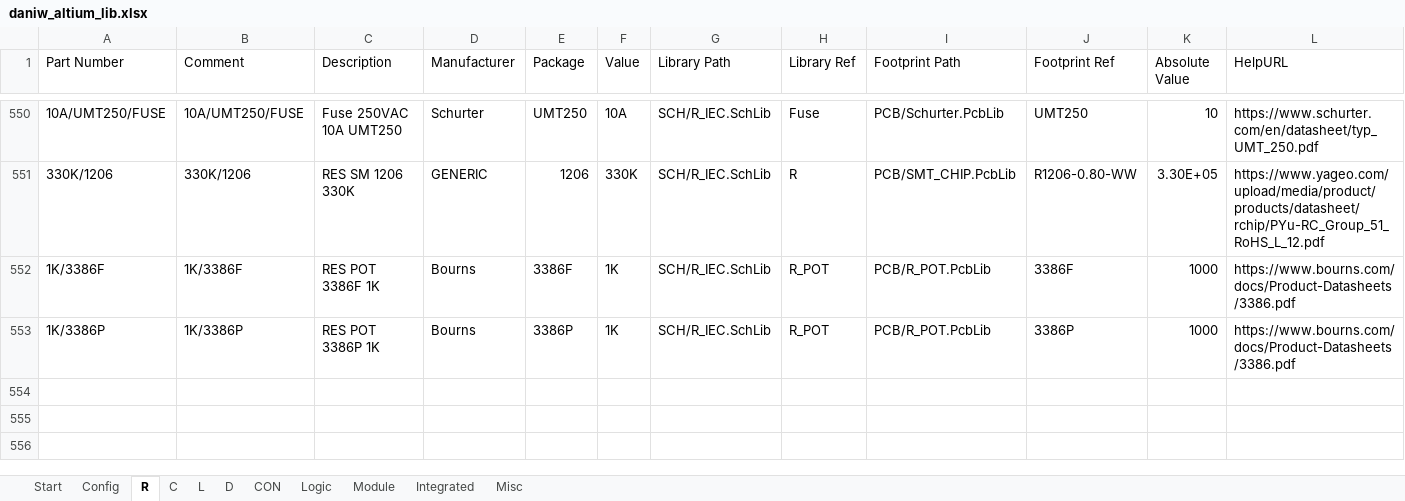
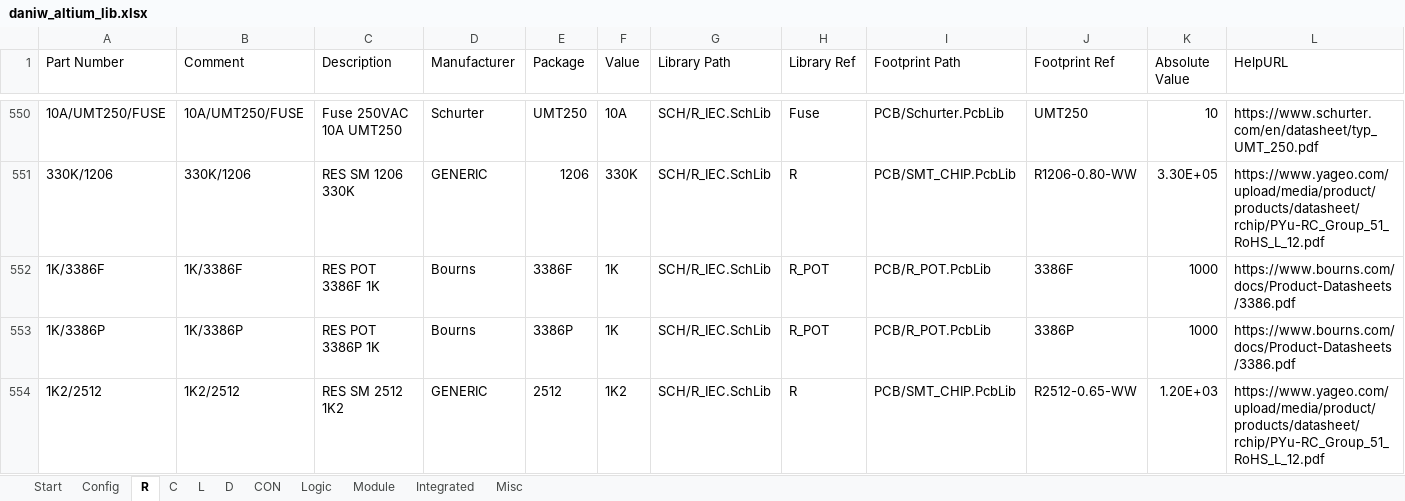
Before and after one commit to daniw/altium_lib, an Excel workbook: daniw_altium_lib.xlsx, sheet R, drawn as a sheet; only a part is shown, gaps mark what is left out; values as stored, in another font and other column widths than the file's, no borders; rows hold the shown columns only; the diff names each change by its address in the sheet, - before the commit and + after, or states it on an @@ line.

```diff
--- a/daniw_altium_lib.xlsx (sheet R)
+++ b/daniw_altium_lib.xlsx (sheet R)
+row 554: 1K2/2512 | 1K2/2512 | RES SM 2512 1K2 | GENERIC | 2512 | 1K2 | SCH/R_IEC.SchLib | R | PCB/SMT_CHIP.PcbLib | R2512-0.65-WW | 1.20E+03 | https://www.yageo.com/upload/media/product/products/datasheet/rchip/PYu-RC_Group_51_RoHS_L_12.pdf
```
Also changed, not shown: sheet C, sheet L, 1 other file.
